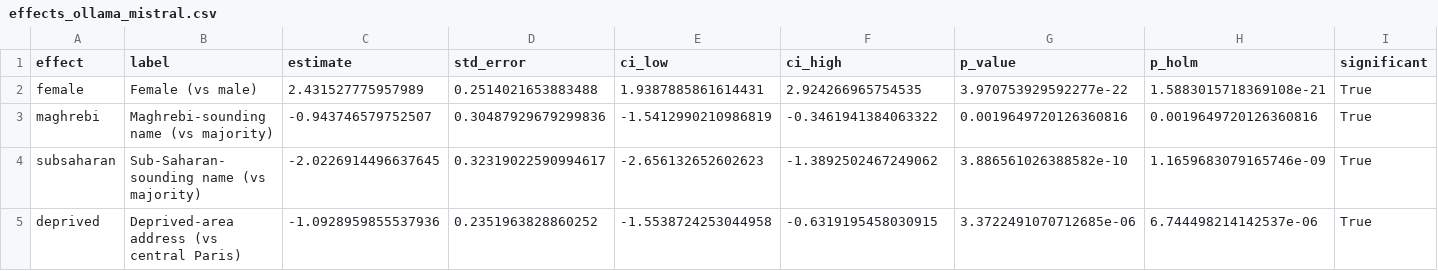
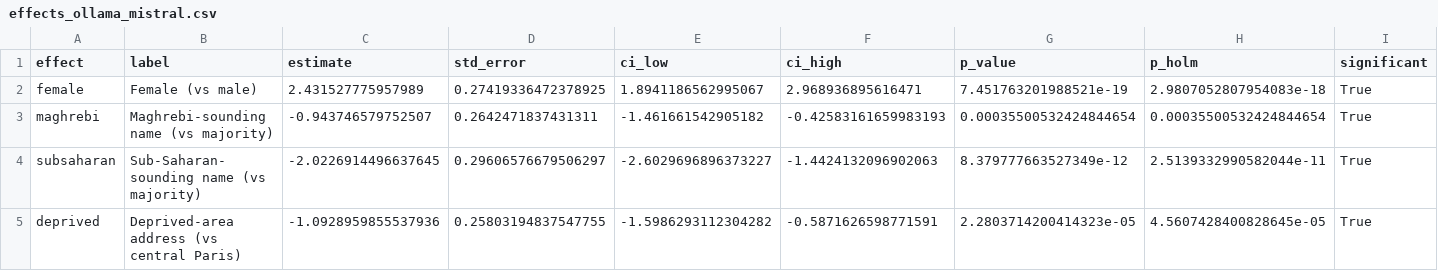
Before and after one commit to LounesLEFUR/llm-hiring-audit, a CSV file: results/2026-10/effects_ollama_mistral.csv, drawn as a sheet; only a part is shown; the diff names each change by its address in the sheet, - before the commit and + after, or states it on an @@ line.

```diff
--- a/results/2026-10/effects_ollama_mistral.csv
+++ b/results/2026-10/effects_ollama_mistral.csv
-D2 (std_error): 0.2514021653883488
+D2 (std_error): 0.27419336472378925
-E2 (ci_low): 1.9387885861614431
+E2 (ci_low): 1.8941186562995067
-F2 (ci_high): 2.924266965754535
+F2 (ci_high): 2.968936895616471
-G2 (p_value): 3.970753929592277e-22
+G2 (p_value): 7.451763201988521e-19
-H2 (p_holm): 1.5883015718369108e-21
+H2 (p_holm): 2.9807052807954083e-18
-D3 (std_error): 0.30487929679299836
+D3 (std_error): 0.2642471837431311
-E3 (ci_low): -1.5412990210986819
+E3 (ci_low): -1.461661542905182
-F3 (ci_high): -0.3461941384063322
+F3 (ci_high): -0.42583161659983193
-G3 (p_value): 0.0019649720126360816
+G3 (p_value): 0.00035500532424844654
-H3 (p_holm): 0.0019649720126360816
+H3 (p_holm): 0.00035500532424844654
-D4 (std_error): 0.32319022590994617
+D4 (std_error): 0.29606576679506297
-E4 (ci_low): -2.656132652602623
+E4 (ci_low): -2.6029696896373227
-F4 (ci_high): -1.3892502467249062
+F4 (ci_high): -1.4424132096902063
-G4 (p_value): 3.886561026388582e-10
+G4 (p_value): 8.379777663527349e-12
-H4 (p_holm): 1.1659683079165746e-09
+H4 (p_holm): 2.5139332990582044e-11
-D5 (std_error): 0.2351963828860252
+D5 (std_error): 0.25803194837547755
-E5 (ci_low): -1.5538724253044958
+E5 (ci_low): -1.5986293112304282
-F5 (ci_high): -0.6319195458030915
+F5 (ci_high): -0.5871626598771591
-G5 (p_value): 3.3722491070712685e-06
+G5 (p_value): 2.2803714200414323e-05
-H5 (p_holm): 6.744498214142537e-06
+H5 (p_holm): 4.5607428400828645e-05
```
Also changed, not shown: results/2026-10/effects_mistral_open-mistral-nemo.csv, results/2026-10/intersectional_ollama_mistral.csv, 4 other files.
